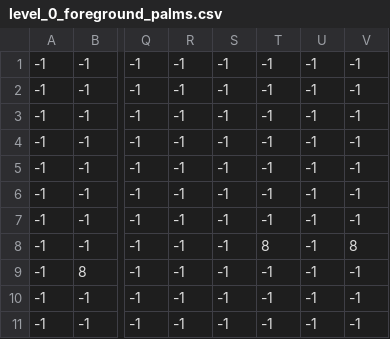
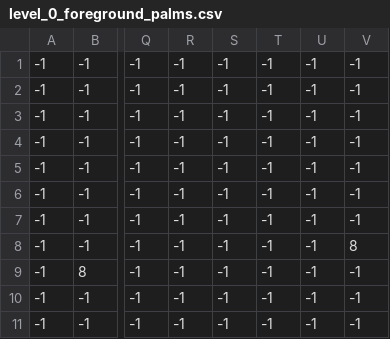
Before and after one commit to Antei/PP_platformer, a CSV file: level_data/level_0/level_0_foreground_palms.csv, drawn as a sheet; only a part is shown, gaps mark what is left out; the diff names each change by its address in the sheet, - before the commit and + after, or states it on an @@ line.

Commit message:
Complete with basic terrain and other level decorations

```diff
--- a/level_data/level_0/level_0_foreground_palms.csv
+++ b/level_data/level_0/level_0_foreground_palms.csv
-T8: 8
+T8: -1
```
Also changed, not shown: level_data/level_0/level_0_terrain.csv, 6 other files.
